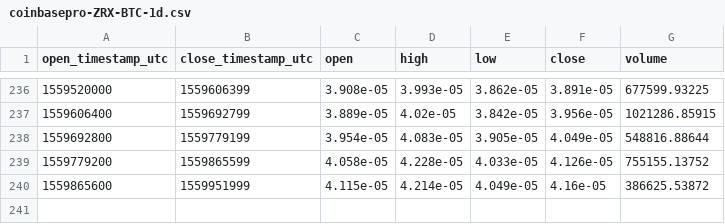
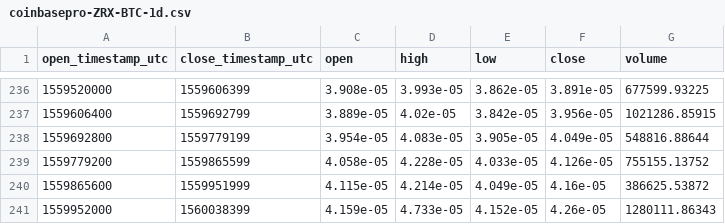
Before and after one commit to cryptobigbro/coinbasepro-ZRX-BTC, a CSV file: coinbasepro-ZRX-BTC-1d.csv, drawn as a sheet; only a part is shown, gaps mark what is left out; the diff names each change by its address in the sheet, - before the commit and + after, or states it on an @@ line.

```diff
--- a/coinbasepro-ZRX-BTC-1d.csv
+++ b/coinbasepro-ZRX-BTC-1d.csv
+row 241: 1559952000 | 1560038399 | 4.159e-05 | 4.733e-05 | 4.152e-05 | 4.26e-05 | 1280111.86343
```
Also changed, not shown: coinbasepro-ZRX-BTC-1h.csv, 1 other file.
